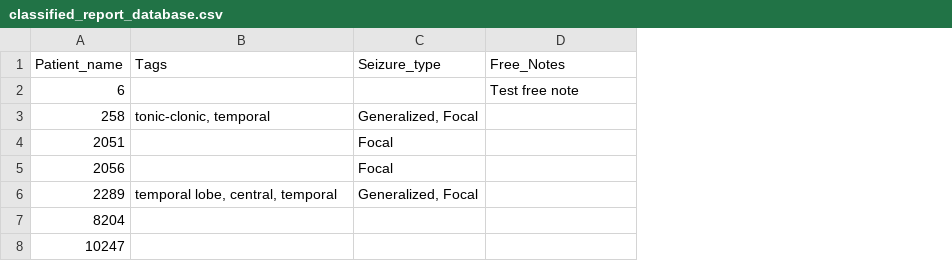
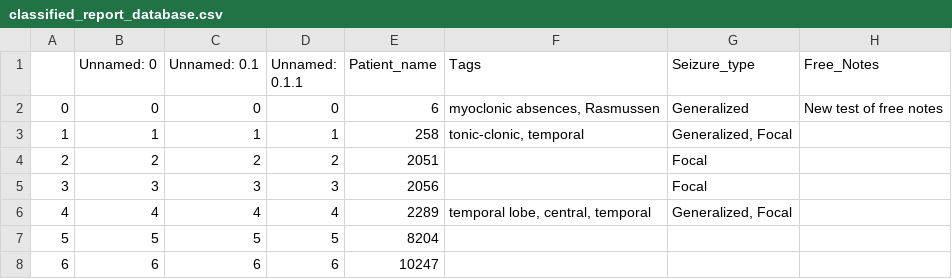
Before and after one commit to alexisgcomte/epilepsy_classification_assisting_tool, a CSV file: data/classified_reports/classified_report_database.csv, drawn as a sheet; addresses are those after the commit; the diff names each change by its address in the sheet, - before the commit and + after, or states it on an @@ line.

```diff
--- a/data/classified_reports/classified_report_database.csv
+++ b/data/classified_reports/classified_report_database.csv
+column A, rows 2-8: 0 | 1 | 2 | 3 | 4 | 5 | 6
+column B (Unnamed: 0), rows 2-8: 0 | 1 | 2 | 3 | 4 | 5 | 6
+column C (Unnamed: 0.1), rows 2-8: 0 | 1 | 2 | 3 | 4 | 5 | 6
+column D (Unnamed: 0.1.1), rows 2-8: 0 | 1 | 2 | 3 | 4 | 5 | 6
-F2 (Tags): (empty)
+F2 (Tags): myoclonic absences, Rasmussen
-G2 (Seizure_type): (empty)
+G2 (Seizure_type): Generalized
-H2 (Free_Notes): Test free note
+H2 (Free_Notes): New test of free notes
```
Also changed, not shown: 4 other files.
